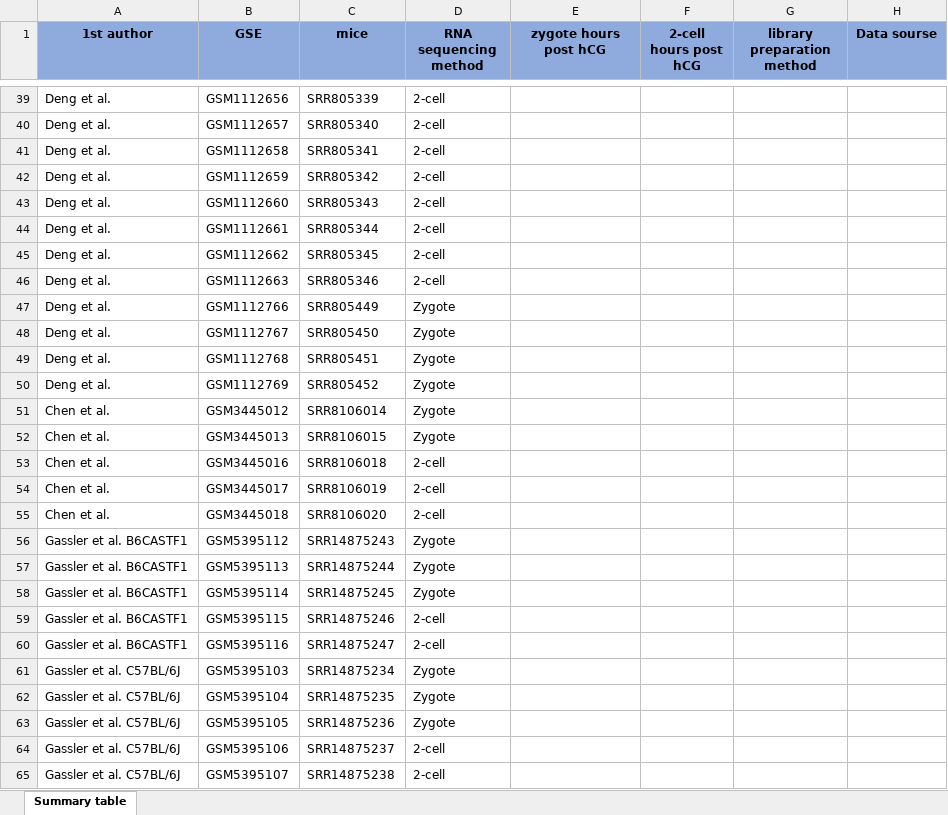
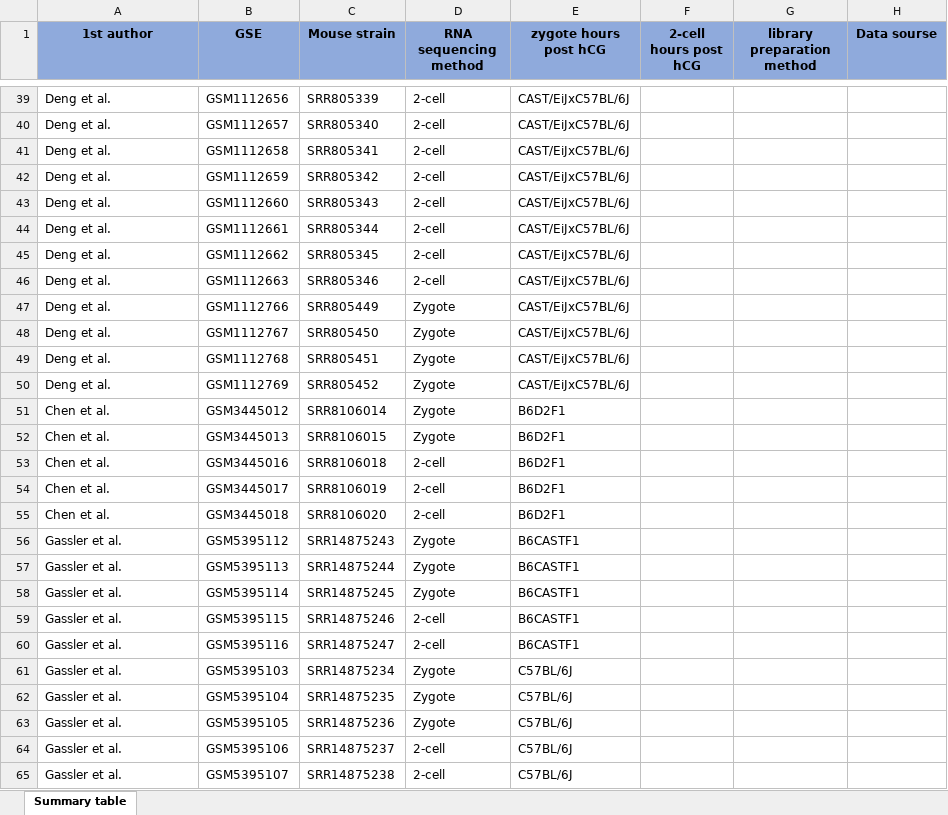
Before and after one commit to Pavel-Kravchenko/Rise_and_SINE, an Excel workbook: ZGA_datasets.xlsx, sheet Summary table, drawn as a sheet; only a part is shown, gaps mark what is left out; values as stored, in another font and other column widths than the file's, no borders; the diff covers the shown part only; the diff names each change by its address in the sheet, - before the commit and + after, or states it on an @@ line.

```diff
--- a/ZGA_datasets.xlsx (sheet Summary table)
+++ b/ZGA_datasets.xlsx (sheet Summary table)
-C1: mice
+C1: Mouse strain
-E39:E50 (zygote hours post hCG): (empty)
+E39:E50 (zygote hours post hCG): CAST/EiJxC57BL/6J
-E51:E55 (zygote hours post hCG): (empty)
+E51:E55 (zygote hours post hCG): B6D2F1
-A56:A60 (1st author): Gassler et al. B6CASTF1
+A56:A60 (1st author): Gassler et al.
-E56:E60 (zygote hours post hCG): (empty)
+E56:E60 (zygote hours post hCG): B6CASTF1
-A61:A65 (1st author): Gassler et al. C57BL/6J
+A61:A65 (1st author): Gassler et al.
-E61:E65 (zygote hours post hCG): (empty)
+E61:E65 (zygote hours post hCG): C57BL/6J
```
Also changed, not shown: 29 edited cells and cell formats elsewhere in this sheet.
